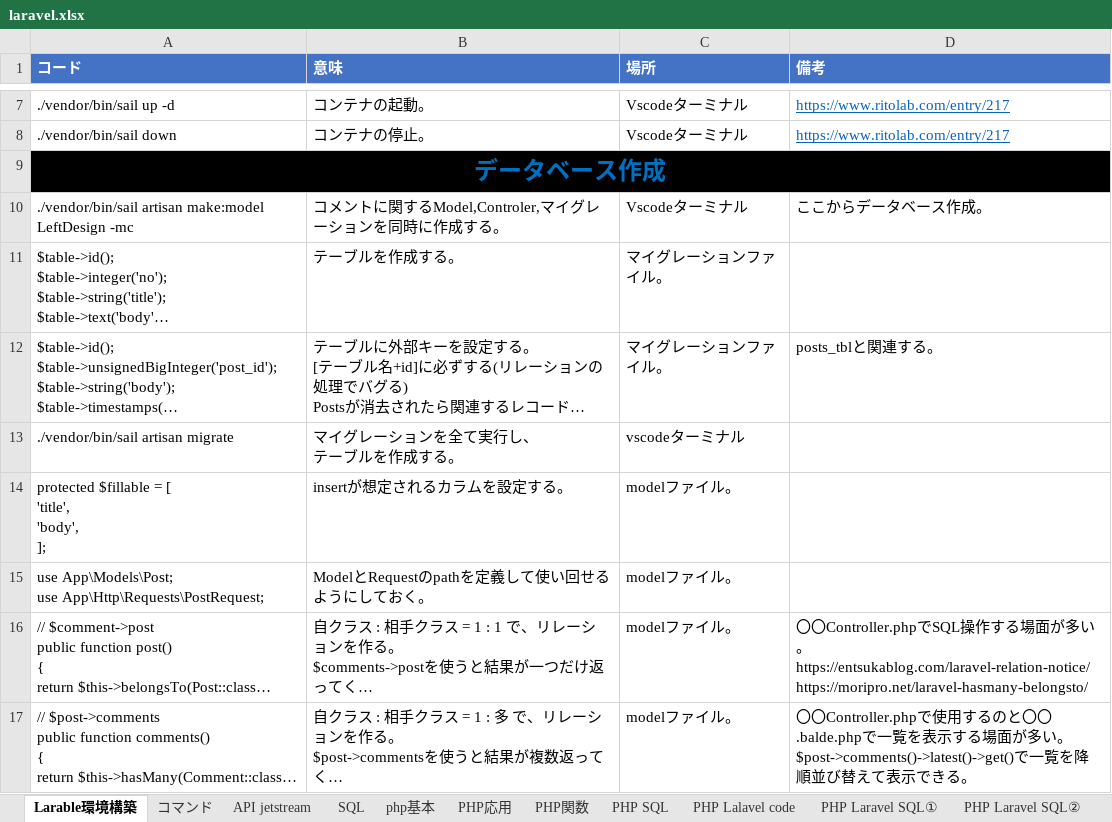
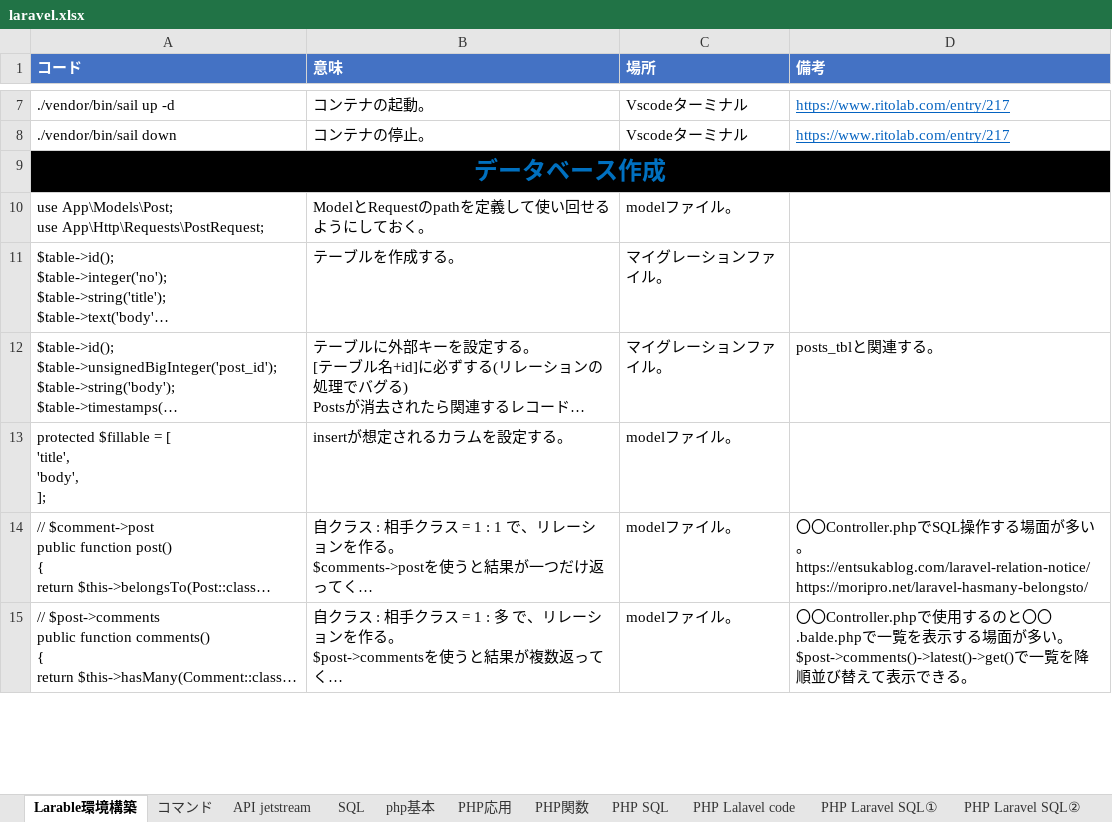
Before and after one commit to axxxhiratani/Library, an Excel workbook: laravel.xlsx, sheet Larable環境構築, drawn as a sheet; only a part is shown, gaps mark what is left out; long unchanged cells end in …; values as stored, in another font and other column widths than the file's, no borders; removed rows and columns are numbered as before the commit, all else as after; ↵ is a line break in a cell; the diff covers the shown part only; the diff names each change by its address in the sheet, - before the commit and + after, or states it on an @@ line.

```diff
--- a/laravel.xlsx (sheet Larable環境構築)
+++ b/laravel.xlsx (sheet Larable環境構築)
-row 10: ./vendor/bin/sail artisan make:model LeftDesign -mc | コメントに関するModel,Controler,マイグレーションを同時に作成する。 | Vscodeターミナル | ここからデータベース作成。
@@ row 15 moved to row 10: use App\Models\Post; use App\Http\Reques… @@
-row 13: ./vendor/bin/sail artisan migrate | マイグレーションを全て実行し、 ↵ テーブルを作成する。 | vscodeターミナル
```
Also changed, not shown: 9 added rows, 9 removed rows and 5 edited cells elsewhere in this sheet, sheet コマンド, javascript.xlsx, 4 other files.
